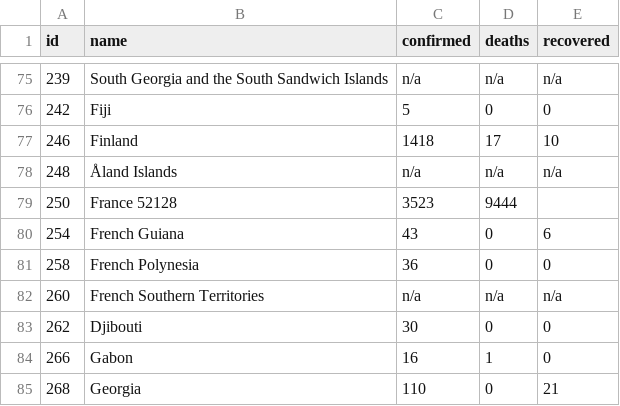
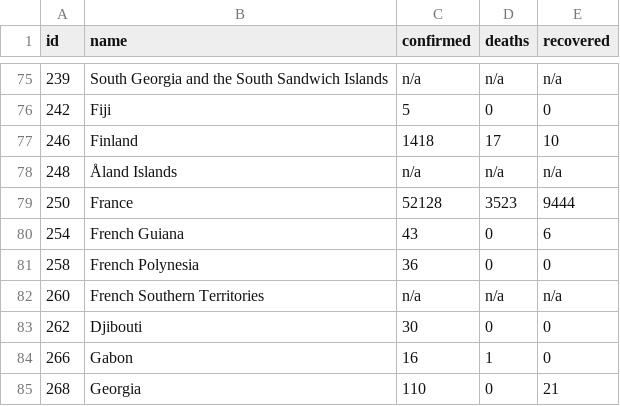
Before and after one commit to haziqqbaharin/CI5305-Project, a CSV file: covid-19 dataset.csv, drawn as a sheet; only a part is shown, gaps mark what is left out.

Commit message:
Signed-off-by: Haziq Ghani <haziqqbaharin@gmail.com>

```diff
--- a/covid-19 dataset.csv
+++ b/covid-19 dataset.csv
@@ -78,3 +78,3 @@ id,name,confirmed,deaths,recovered
 248,Åland Islands,n/a,n/a,n/a
-250,France 52128,3523,9444,
+250,France ,52128,3523,9444
 254,French Guiana,43,0,6
```
